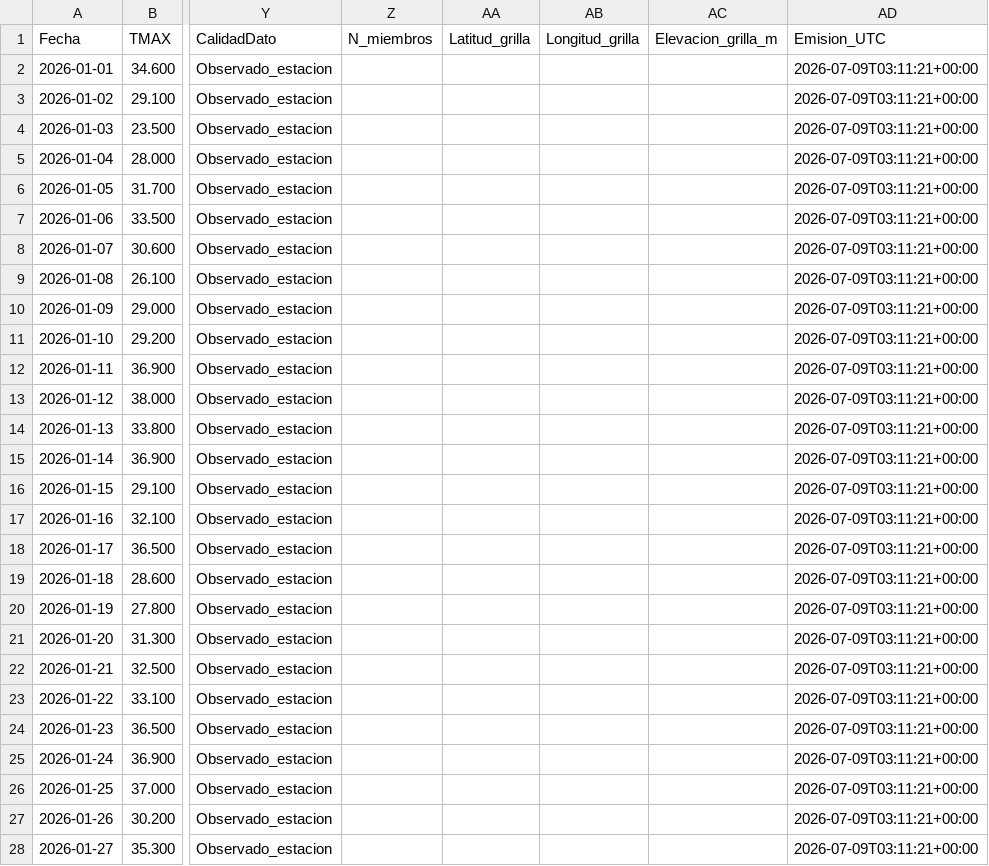
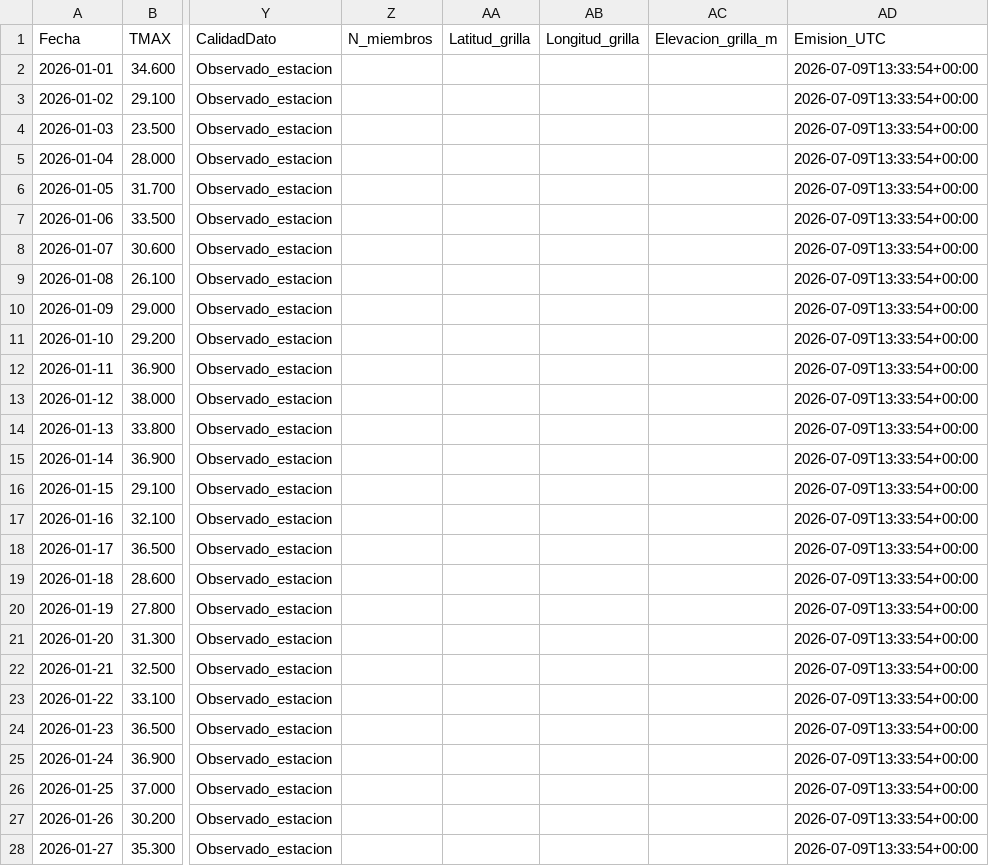
Before and after one commit to PREDWEEM/LOLIUM-PERGA2026, a CSV file: data/siga_pergamino_observado.csv, drawn as a sheet; only a part is shown, gaps mark what is left out; the diff covers the shown part only; the diff names each change by its address in the sheet, - before the commit and + after, or states it on an @@ line.

```diff
--- a/data/siga_pergamino_observado.csv
+++ b/data/siga_pergamino_observado.csv
-AD2:AD28 (Emision_UTC): 2026-07-09T03:11:21+00:00
+AD2:AD28 (Emision_UTC): 2026-07-09T13:33:54+00:00
```
Also changed, not shown: 161 edited cells elsewhere in this file, meteo_daily.csv, 2 other files.
